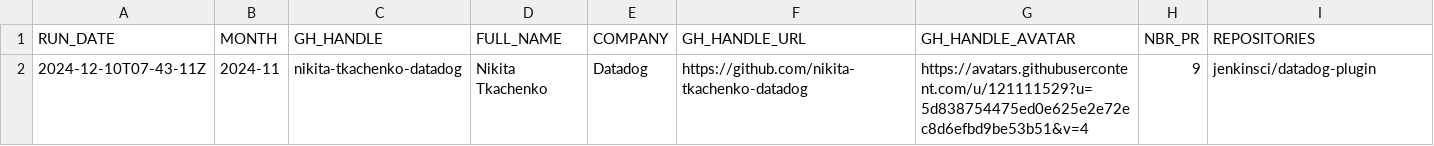
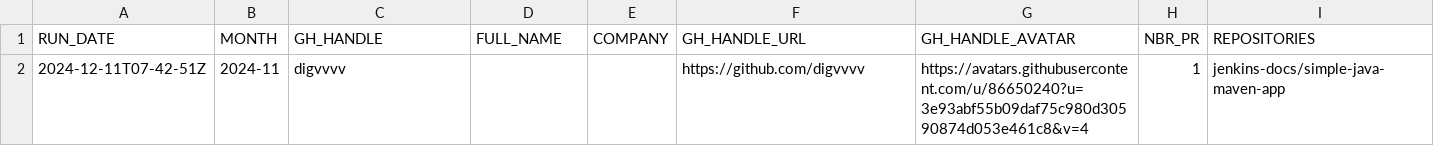
Before and after one commit to jmMeessen/jenkins-contribution-stats, a CSV file: data/honored_contributor.csv, drawn as a sheet; removed rows and columns are numbered as before the commit, all else as after; the diff names each change by its address in the sheet, - before the commit and + after, or states it on an @@ line.

```diff
--- a/data/honored_contributor.csv
+++ b/data/honored_contributor.csv
-row 2: 2024-12-10T07-43-11Z | 2024-11 | nikita-tkachenko-datadog | Nikita Tkachenko | Datadog | https://github.com/nikita-tkachenko-datadog | https://avatars.githubusercontent.com/u/121111529?u=5d838754475ed0e625e2e72ec8d6efbd9be53b51&v=4 | 9 | jenkinsci/datadog-plugin
+row 2: 2024-12-11T07-42-51Z | 2024-11 | digvvvv |  |  | https://github.com/digvvvv | https://avatars.githubusercontent.com/u/86650240?u=3e93abf55b09daf75c980d30590874d053e461c8&v=4 | 1 | jenkins-docs/simple-java-maven-app
```
